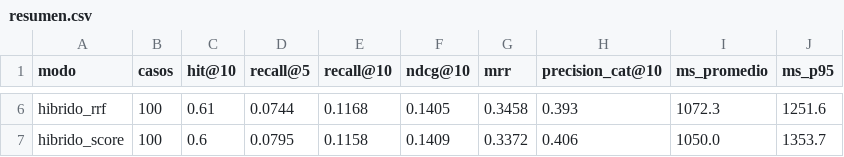
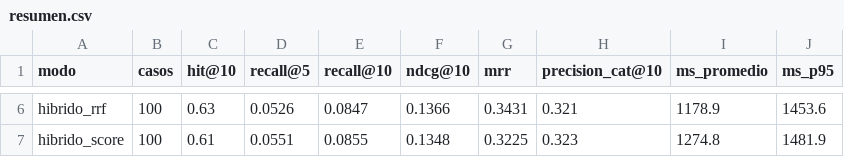
Before and after one commit to m41k1204/Proyecto_BD2, a CSV file: benchmarks/ecommerce_results/resumen.csv, drawn as a sheet; only a part is shown, gaps mark what is left out; the diff covers the shown part only; the diff names each change by its address in the sheet, - before the commit and + after, or states it on an @@ line.

```diff
--- a/benchmarks/ecommerce_results/resumen.csv
+++ b/benchmarks/ecommerce_results/resumen.csv
-C6 (hit@10): 0.61
+C6 (hit@10): 0.63
-D6 (recall@5): 0.0744
+D6 (recall@5): 0.0526
-E6 (recall@10): 0.1168
+E6 (recall@10): 0.0847
-F6 (ndcg@10): 0.1405
+F6 (ndcg@10): 0.1366
-G6 (mrr): 0.3458
+G6 (mrr): 0.3431
-H6 (precision_cat@10): 0.393
+H6 (precision_cat@10): 0.321
-I6 (ms_promedio): 1072.3
+I6 (ms_promedio): 1178.9
-J6 (ms_p95): 1251.6
+J6 (ms_p95): 1453.6
-C7 (hit@10): 0.6
+C7 (hit@10): 0.61
-D7 (recall@5): 0.0795
+D7 (recall@5): 0.0551
-E7 (recall@10): 0.1158
+E7 (recall@10): 0.0855
-F7 (ndcg@10): 0.1409
+F7 (ndcg@10): 0.1348
-G7 (mrr): 0.3372
+G7 (mrr): 0.3225
-H7 (precision_cat@10): 0.406
+H7 (precision_cat@10): 0.323
-I7 (ms_promedio): 1050.0
+I7 (ms_promedio): 1274.8
-J7 (ms_p95): 1353.7
+J7 (ms_p95): 1481.9
```
Also changed, not shown: 32 edited cells elsewhere in this file, benchmarks/ecommerce_results/detalle.csv, benchmarks/ecommerce_results/detalle_cold_start.csv, 46 other files.
